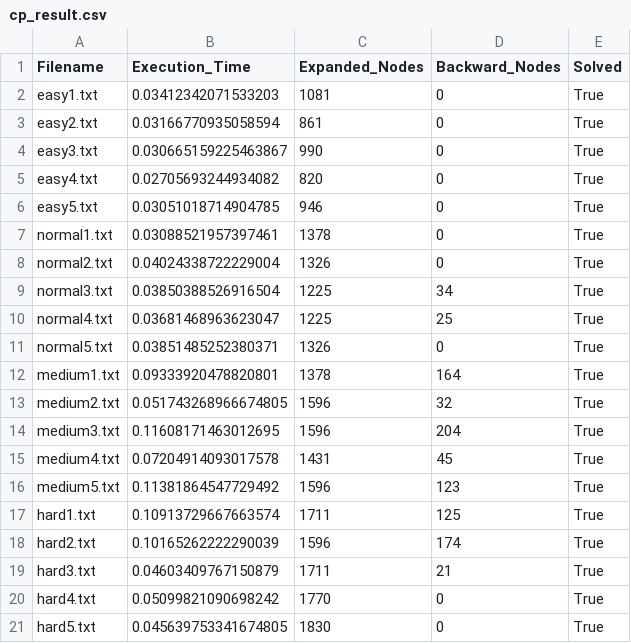
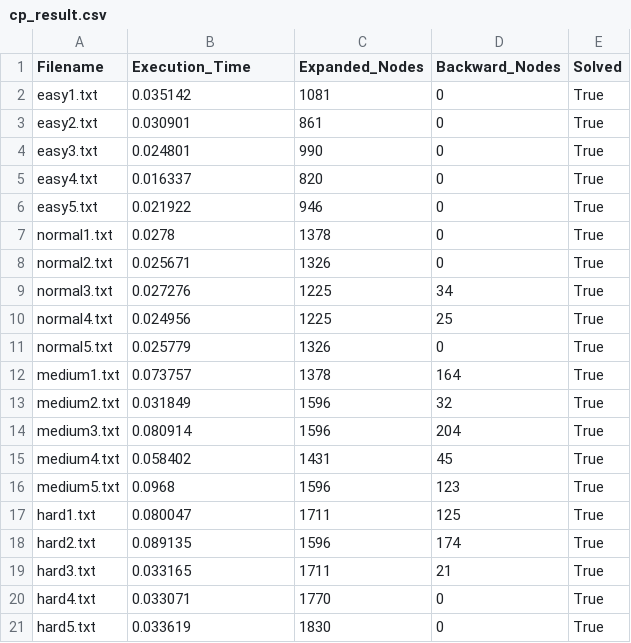
Before and after one commit to zuliani99/Sudoku-Solver, a CSV file: results/cp_result.csv, drawn as a sheet.

```diff
--- a/results/cp_result.csv
+++ b/results/cp_result.csv
@@ -1,21 +1,21 @@
 Filename,Execution_Time,Expanded_Nodes,Backward_Nodes,Solved
-easy1.txt,0.03412342071533203,1081,0,True
-easy2.txt,0.03166770935058594,861,0,True
-easy3.txt,0.030665159225463867,990,0,True
-easy4.txt,0.02705693244934082,820,0,True
-easy5.txt,0.03051018714904785,946,0,True
-normal1.txt,0.03088521957397461,1378,0,True
-normal2.txt,0.04024338722229004,1326,0,True
-normal3.txt,0.03850388526916504,1225,34,True
-normal4.txt,0.03681468963623047,1225,25,True
-normal5.txt,0.03851485252380371,1326,0,True
-medium1.txt,0.09333920478820801,1378,164,True
-medium2.txt,0.051743268966674805,1596,32,True
-medium3.txt,0.11608171463012695,1596,204,True
-medium4.txt,0.07204914093017578,1431,45,True
-medium5.txt,0.11381864547729492,1596,123,True
-hard1.txt,0.10913729667663574,1711,125,True
-hard2.txt,0.10165262222290039,1596,174,True
-hard3.txt,0.04603409767150879,1711,21,True
-hard4.txt,0.05099821090698242,1770,0,True
-hard5.txt,0.045639753341674805,1830,0,True
+easy1.txt,0.035142,1081,0,True
+easy2.txt,0.030901,861,0,True
+easy3.txt,0.024801,990,0,True
+easy4.txt,0.016337,820,0,True
+easy5.txt,0.021922,946,0,True
+normal1.txt,0.0278,1378,0,True
+normal2.txt,0.025671,1326,0,True
+normal3.txt,0.027276,1225,34,True
+normal4.txt,0.024956,1225,25,True
+normal5.txt,0.025779,1326,0,True
+medium1.txt,0.073757,1378,164,True
+medium2.txt,0.031849,1596,32,True
+medium3.txt,0.080914,1596,204,True
+medium4.txt,0.058402,1431,45,True
+medium5.txt,0.0968,1596,123,True
+hard1.txt,0.080047,1711,125,True
+hard2.txt,0.089135,1596,174,True
+hard3.txt,0.033165,1711,21,True
+hard4.txt,0.033071,1770,0,True
+hard5.txt,0.033619,1830,0,True
```
Also changed, not shown: results/rl_result.csv, 1 other file.
